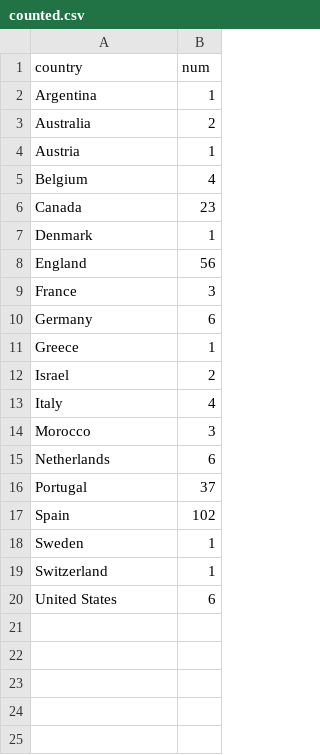
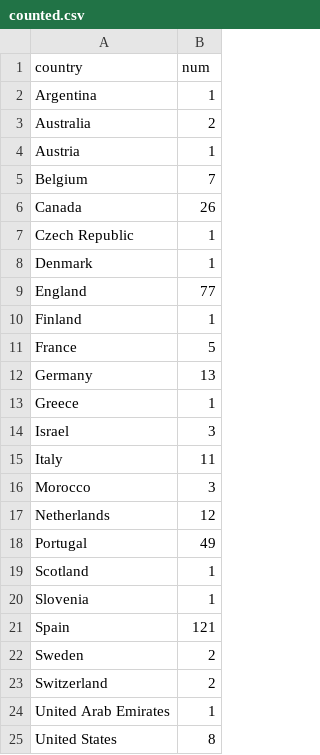
Before and after one commit to codingchan/monkeypox, a CSV file: counted.csv, drawn as a sheet.

```diff
--- a/counted.csv
+++ b/counted.csv
@@ -4,17 +4,22 @@ Australia,2
 Austria,1
-Belgium,4
-Canada,23
+Belgium,7
+Canada,26
+Czech Republic,1
 Denmark,1
-England,56
-France,3
-Germany,6
+England,77
+Finland,1
+France,5
+Germany,13
 Greece,1
-Israel,2
-Italy,4
+Israel,3
+Italy,11
 Morocco,3
-Netherlands,6
-Portugal,37
-Spain,102
-Sweden,1
-Switzerland,1
-United States,6
+Netherlands,12
+Portugal,49
+Scotland,1
+Slovenia,1
+Spain,121
+Sweden,2
+Switzerland,2
+United Arab Emirates,1
+United States,8
```
Also changed, not shown: 2 other files.
